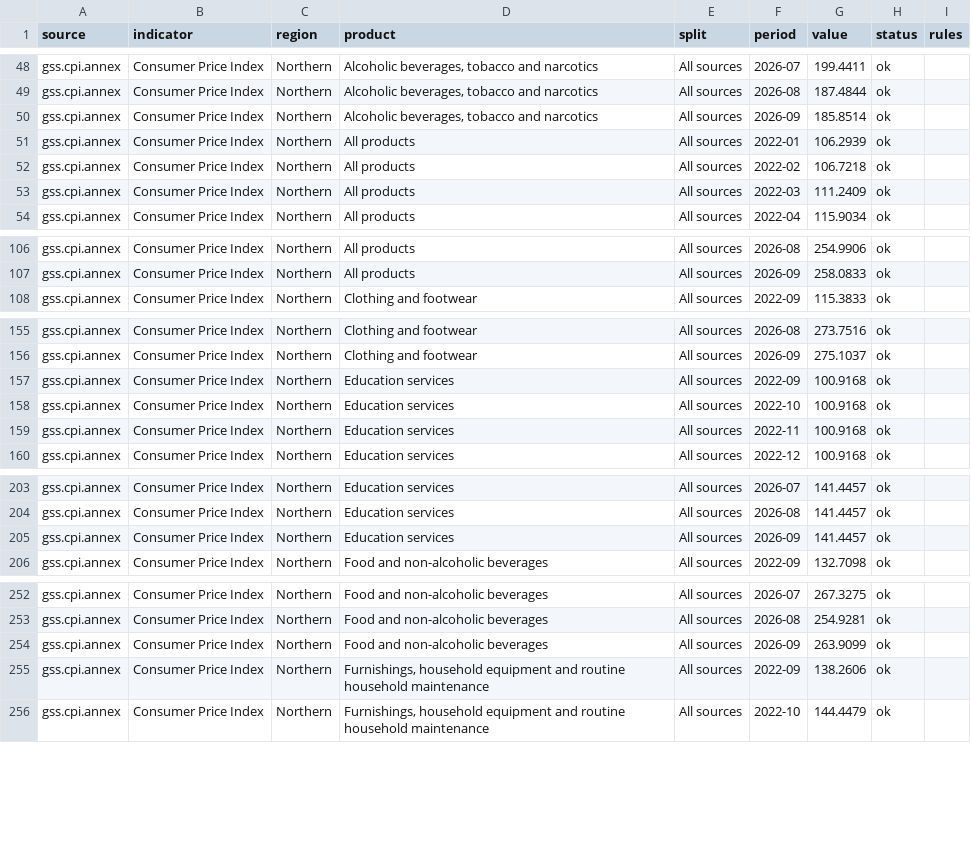
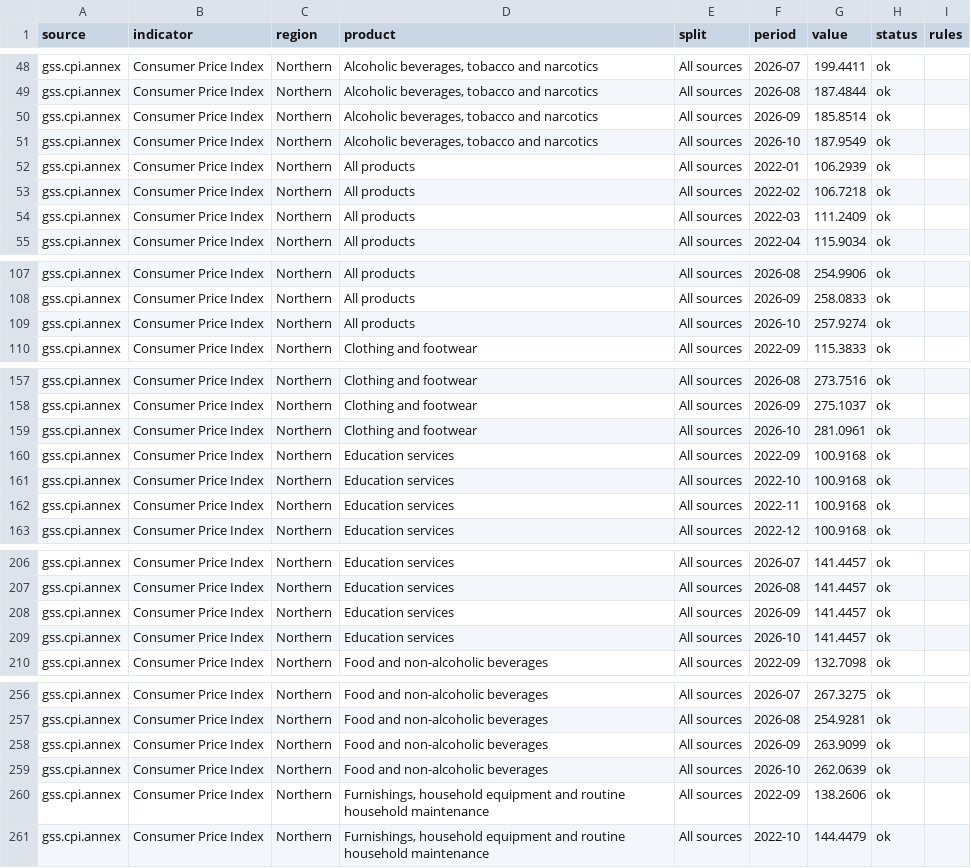
Before and after one commit to bboafo/tarin, a CSV file: data/csv/an-northern.csv, drawn as a sheet; only a part is shown, gaps mark what is left out; the diff covers the shown part only; the diff names each change by its address in the sheet, - before the commit and + after, or states it on an @@ line.

```diff
--- a/data/csv/an-northern.csv
+++ b/data/csv/an-northern.csv
+row 51: gss.cpi.annex | Consumer Price Index | Northern | Alcoholic beverages, tobacco and narcotics | All sources | 2026-10 | 187.9549 | ok
+row 109: gss.cpi.annex | Consumer Price Index | Northern | All products | All sources | 2026-10 | 257.9274 | ok
+row 159: gss.cpi.annex | Consumer Price Index | Northern | Clothing and footwear | All sources | 2026-10 | 281.0961 | ok
+row 209: gss.cpi.annex | Consumer Price Index | Northern | Education services | All sources | 2026-10 | 141.4457 | ok
+row 259: gss.cpi.annex | Consumer Price Index | Northern | Food and non-alcoholic beverages | All sources | 2026-10 | 262.0639 | ok
```
Also changed, not shown: 11 added rows elsewhere in this file, data/csv/an-savannah.csv, data/csv/an-upper-east.csv, 57 other files.
